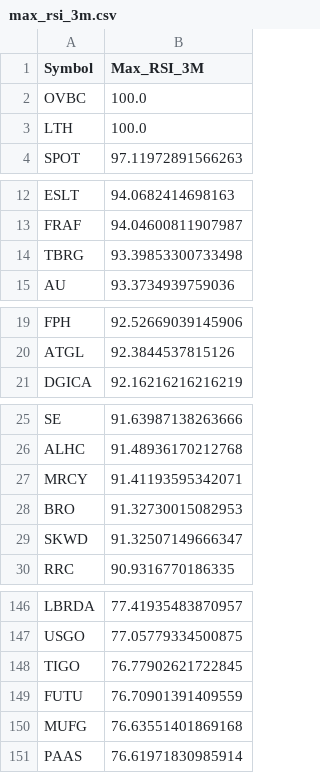
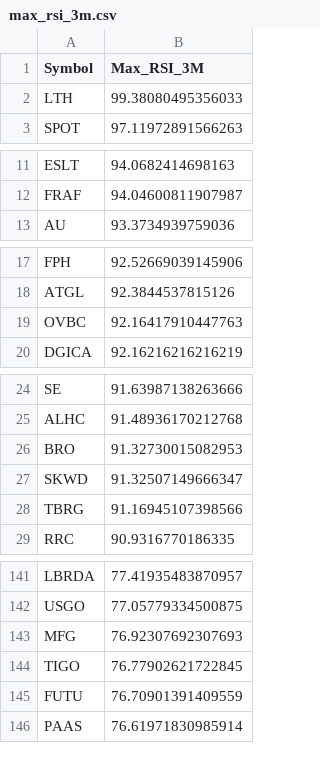
Before and after one commit to Mihaii2/Trader_Companion, a CSV file: flask_microservice_stocks_filterer/stocks_filtering_application/minervini_4mo/ranking_screens/results/max_rsi_3m.csv, drawn as a sheet; only a part is shown, gaps mark what is left out; the diff covers the shown part only.

```diff
--- a/flask_microservice_stocks_filterer/stocks_filtering_application/minervini_4mo/ranking_screens/results/max_rsi_3m.csv
+++ b/flask_microservice_stocks_filterer/stocks_filtering_application/minervini_4mo/ranking_screens/results/max_rsi_3m.csv
@@ -1,4 +1,3 @@
 Symbol,Max_RSI_3M
-OVBC,100.0
-LTH,100.0
+LTH,99.38080495356033
 SPOT,97.11972891566263
@@ -13,3 +12,2 @@ ESLT,94.0682414698163
 FRAF,94.04600811907987
-TBRG,93.39853300733498
 AU,93.3734939759036
@@ -20,2 +18,3 @@ FPH,92.52669039145906
 ATGL,92.3844537815126
+OVBC,92.16417910447763
 DGICA,92.16216216216219
@@ -26,5 +25,5 @@ SE,91.63987138263666
 ALHC,91.48936170212768
-MRCY,91.41193595342071
 BRO,91.32730015082953
 SKWD,91.32507149666347
+TBRG,91.16945107398566
 RRC,90.9316770186335
@@ -147,5 +142,5 @@ LBRDA,77.41935483870957
 USGO,77.05779334500875
+MFG,76.92307692307693
 TIGO,76.77902621722845
 FUTU,76.70901391409559
-MUFG,76.63551401869168
 PAAS,76.61971830985914
```
Also changed, not shown: 8 added rows and 7 removed rows elsewhere in this file, flask_microservice_stocks_filterer/stocks_filtering_application/ipos/stocks_ranking_by_price.csv, flask_microservice_stocks_filterer/stocks_filtering_application/minervini_1mo/banned_stocks/banned_stocks.csv, 14 other files.
